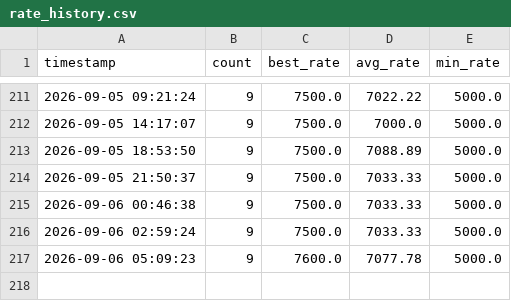
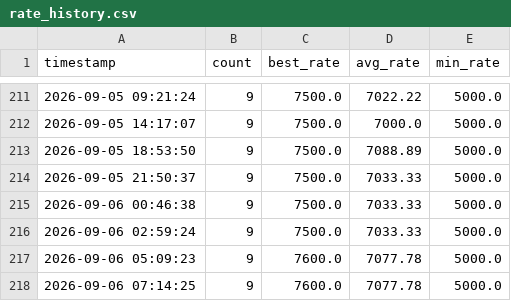
Before and after one commit to cute52016812/maple-rate-monitor, a CSV file: docs/rate_history.csv, drawn as a sheet; only a part is shown, gaps mark what is left out; the diff names each change by its address in the sheet, - before the commit and + after, or states it on an @@ line.

```diff
--- a/docs/rate_history.csv
+++ b/docs/rate_history.csv
+row 218: 2026-09-06 07:14:25 | 9 | 7600.0 | 7077.78 | 5000.0
```
Also changed, not shown: 1 other file.
